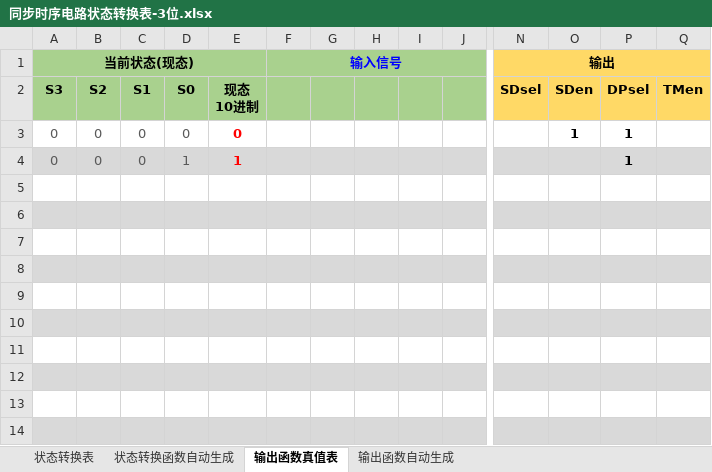
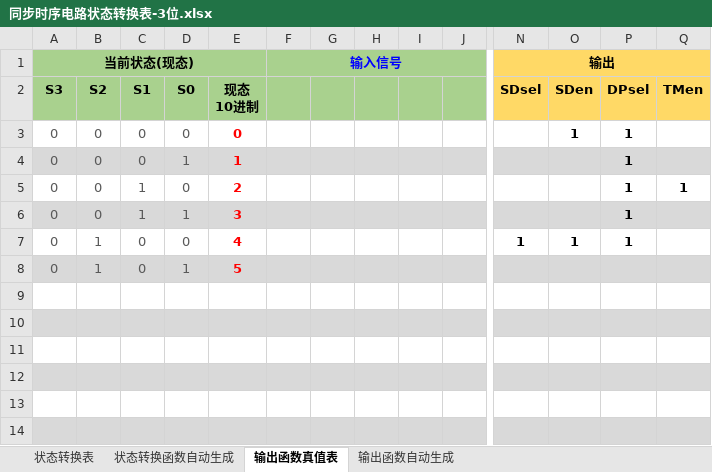
Before and after one commit to uniqueFranky/HUST-Digital-Logic-Circuit-Experiment-Cyclocomputer, an Excel workbook: 数字逻辑与数字系统设计/6-2 运动码表系统设计/同步时序电路状态转换表-3位.xlsx, sheet 输出函数真值表, drawn as a sheet; only a part is shown, gaps mark what is left out; values as stored, in another font and other column widths than the file's, no borders; conditional formats not drawn; rows hold the shown columns only; the diff names each change by its address in the sheet, - before the commit and + after, or states it on an @@ line.

```diff
--- a/数字逻辑与数字系统设计/6-2 运动码表系统设计/同步时序电路状态转换表-3位.xlsx (sheet 输出函数真值表)
+++ b/数字逻辑与数字系统设计/6-2 运动码表系统设计/同步时序电路状态转换表-3位.xlsx (sheet 输出函数真值表)
-row 5: (empty)
+row 5: 0 | 0 | 1 | 0 | 2 |  |  |  |  |  |  |  | 1 | 1
-row 6: (empty)
+row 6: 0 | 0 | 1 | 1 | 3 |  |  |  |  |  |  |  | 1
-row 7: (empty)
+row 7: 0 | 1 | 0 | 0 | 4 |  |  |  |  |  | 1 | 1 | 1
-row 8: (empty)
+row 8: 0 | 1 | 0 | 1 | 5
```
Also changed, not shown: sheet 状态转换表, sheet 状态转换函数自动生成, sheet 输出函数自动生成, formulas that keep their value, hidden cells, 2 other files.
